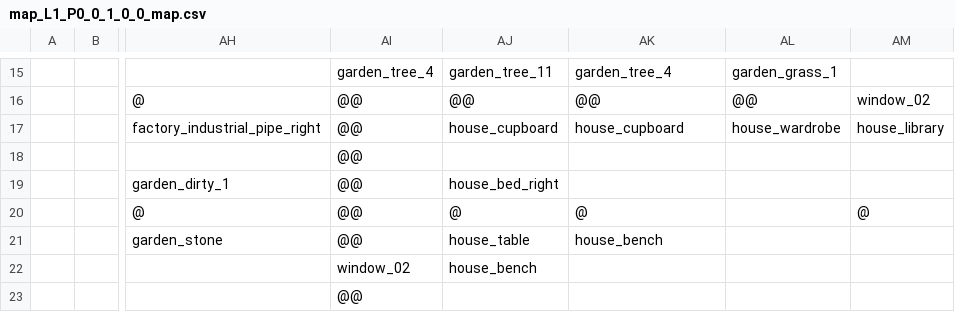
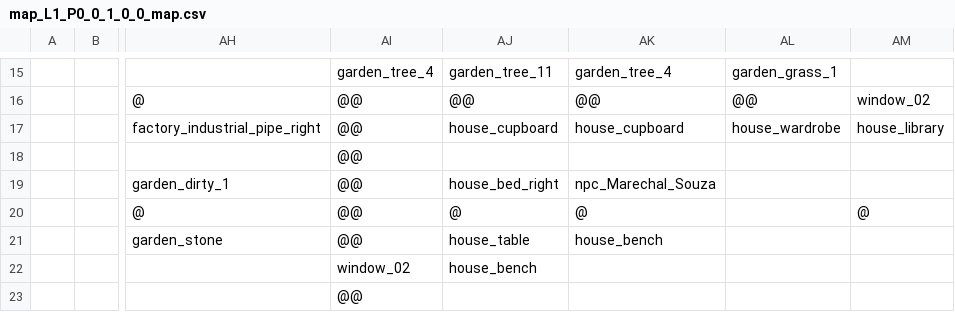
Before and after one commit to gustavokuklinski/bit-rot, a CSV file: game/map/map_L1_P0_0_1_0_0_map.csv, drawn as a sheet; only a part is shown, gaps mark what is left out; the diff names each change by its address in the sheet, - before the commit and + after, or states it on an @@ line.

Commit message:
Published Itch page, game updates

```diff
--- a/game/map/map_L1_P0_0_1_0_0_map.csv
+++ b/game/map/map_L1_P0_0_1_0_0_map.csv
-AK19: (empty)
+AK19: npc_Marechal_Souza
```
Also changed, not shown: 36 other files.
